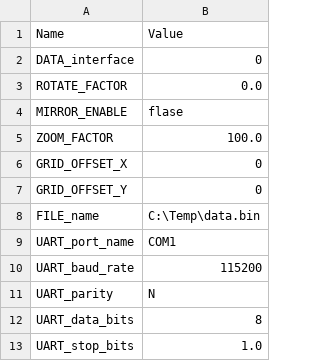
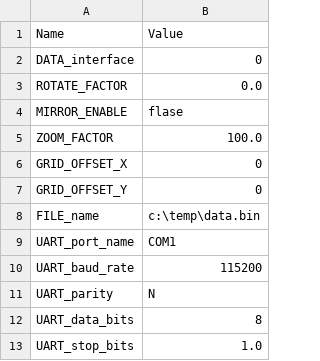
Before and after one commit to leesy24/PSDraw, a CSV file: data/config.csv, drawn as a sheet.

Commit message:
Support interface config drop down and input boxes.

```diff
--- a/data/config.csv
+++ b/data/config.csv
@@ -7,3 +7,3 @@ GRID_OFFSET_X,0
 GRID_OFFSET_Y,0
-FILE_name,C:\Temp\data.bin
+FILE_name,c:\temp\data.bin
 UART_port_name,COM1
```
Also changed, not shown: 5 other files.
